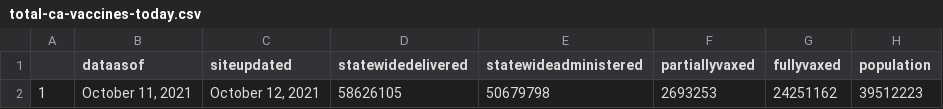
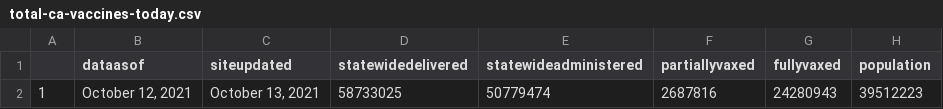
Before and after one commit to abcotvdata/CA-Vaccines, a CSV file: ca-vaccine-data/total-ca-vaccines-today.csv, drawn as a sheet.

Commit message:
GitHub Update CA Vaccine Totals Data 2021-10-13

```diff
--- a/ca-vaccine-data/total-ca-vaccines-today.csv
+++ b/ca-vaccine-data/total-ca-vaccines-today.csv
@@ -1,2 +1,2 @@
 "","dataasof","siteupdated","statewidedelivered","statewideadministered","partiallyvaxed","fullyvaxed","population"
-"1","October 11, 2021","October 12, 2021","58626105","50679798","2693253","24251162",39512223
+"1","October 12, 2021","October 13, 2021","58733025","50779474","2687816","24280943",39512223
```
